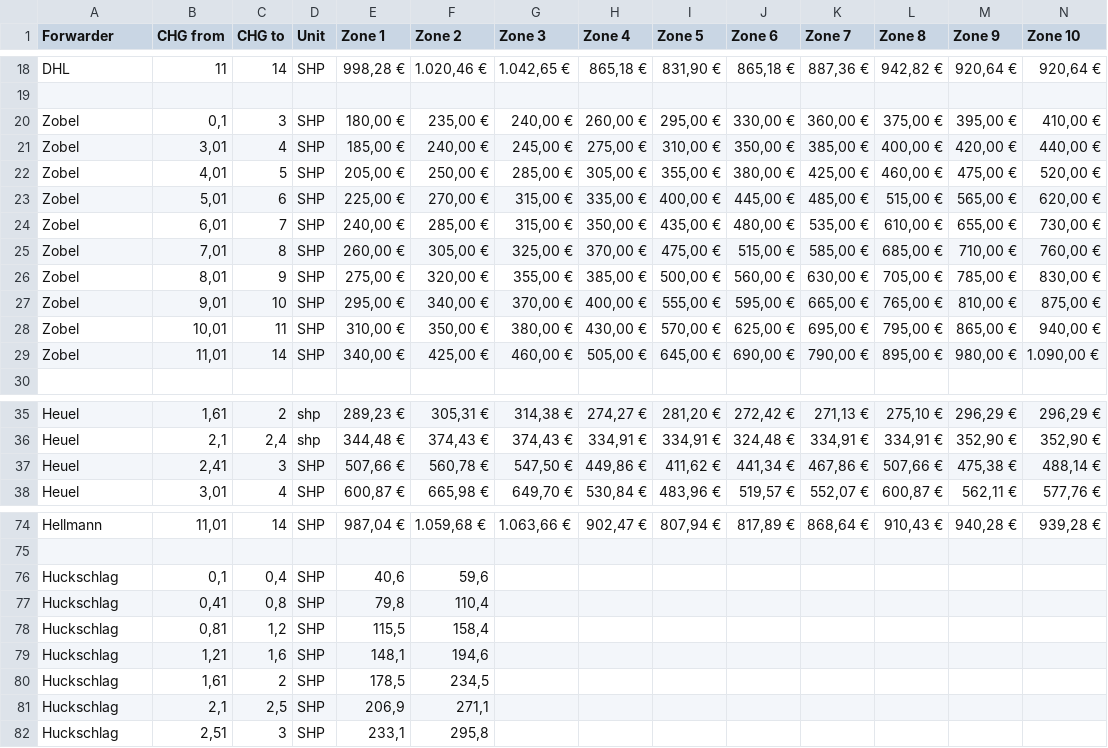
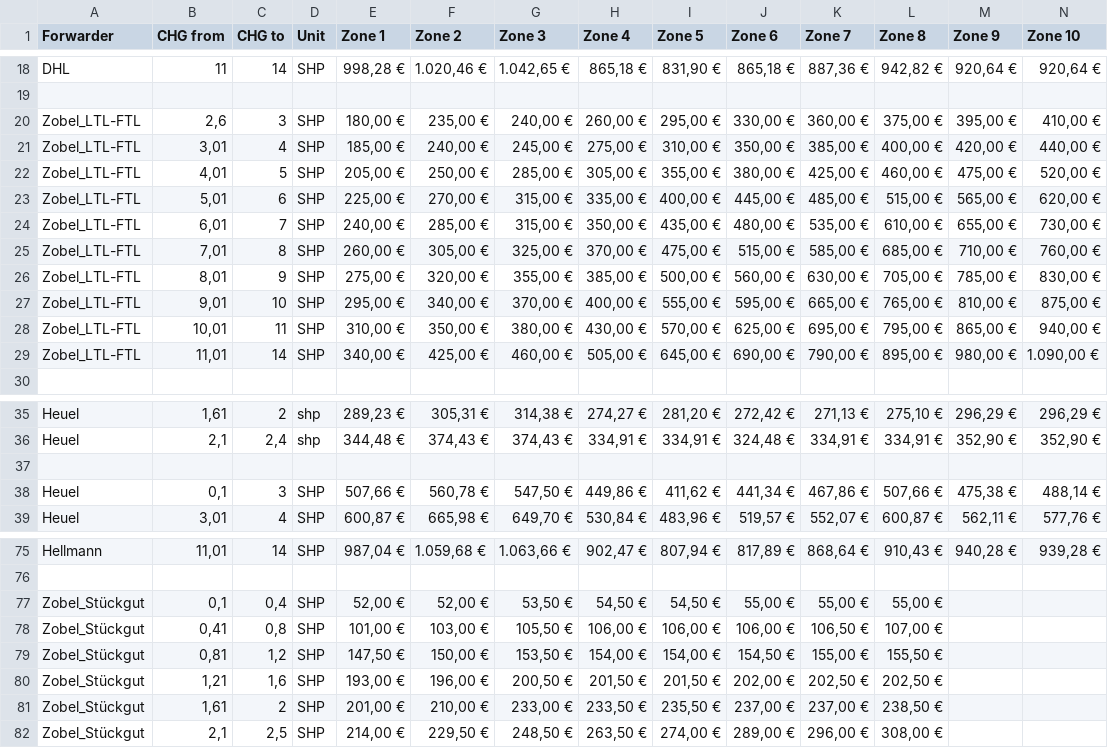
Before and after one commit to andrewolter1989-commits/Papierwerk-Sundern, a CSV file: rates.csv, drawn as a sheet; only a part is shown, gaps mark what is left out; removed rows and columns are numbered as before the commit, all else as after; rows hold the shown columns only; the diff names each change by its address in the sheet, - before the commit and + after, or states it on an @@ line.

```diff
--- a/rates.csv
+++ b/rates.csv
-A20:A29 (Forwarder): Zobel
+A20:A29 (Forwarder): Zobel_LTL-FTL
-B20 (CHG from): 0,1
+B20 (CHG from): 2,6
+row 37: (empty)
-B38 (CHG from): 2,41
+B38 (CHG from): 0,1
-row 76: Huckschlag | 0,1 | 0,4 | SHP | 40,6 | 59,6
-row 77: Huckschlag | 0,41 | 0,8 | SHP | 79,8 | 110,4
-row 78: Huckschlag | 0,81 | 1,2 | SHP | 115,5 | 158,4
-row 79: Huckschlag | 1,21 | 1,6 | SHP | 148,1 | 194,6
-row 80: Huckschlag | 1,61 | 2 | SHP | 178,5 | 234,5
-row 81: Huckschlag | 2,1 | 2,5 | SHP | 206,9 | 271,1
-row 82: Huckschlag | 2,51 | 3 | SHP | 233,1 | 295,8
+row 77: Zobel_Stückgut | 0,1 | 0,4 | SHP | 52,00 € | 52,00 € | 53,50 € | 54,50 € | 54,50 € | 55,00 € | 55,00 € | 55,00 €
+row 78: Zobel_Stückgut | 0,41 | 0,8 | SHP | 101,00 € | 103,00 € | 105,50 € | 106,00 € | 106,00 € | 106,00 € | 106,50 € | 107,00 €
+row 79: Zobel_Stückgut | 0,81 | 1,2 | SHP | 147,50 € | 150,00 € | 153,50 € | 154,00 € | 154,00 € | 154,50 € | 155,00 € | 155,50 €
+row 80: Zobel_Stückgut | 1,21 | 1,6 | SHP | 193,00 € | 196,00 € | 200,50 € | 201,50 € | 201,50 € | 202,00 € | 202,50 € | 202,50 €
+row 81: Zobel_Stückgut | 1,61 | 2 | SHP | 201,00 € | 210,00 € | 233,00 € | 233,50 € | 235,50 € | 237,00 € | 237,00 € | 238,50 €
+row 82: Zobel_Stückgut | 2,1 | 2,5 | SHP | 214,00 € | 229,50 € | 248,50 € | 263,50 € | 274,00 € | 289,00 € | 296,00 € | 308,00 €
```
Also changed, not shown: zones.csv.
